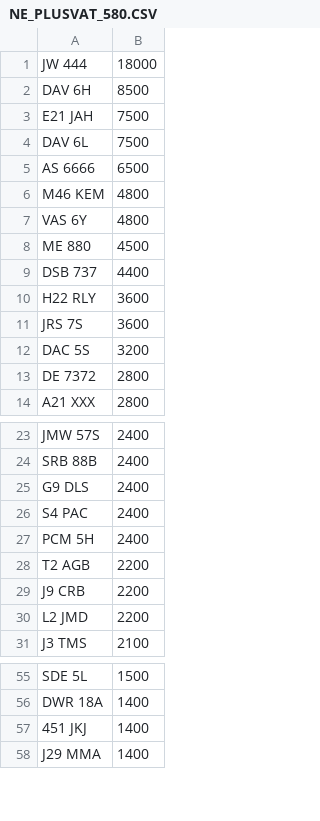
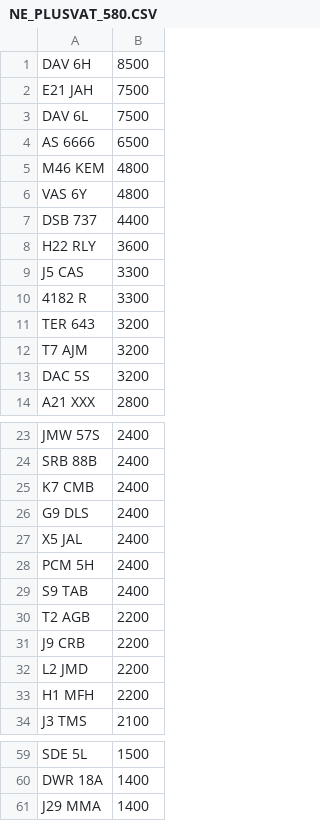
Before and after one commit to jamessaperia/simplyreg, a CSV file: csv/NE_PLUSVAT_580.CSV, drawn as a sheet; only a part is shown, gaps mark what is left out; the diff covers the shown part only.

```diff
--- a/csv/NE_PLUSVAT_580.CSV
+++ b/csv/NE_PLUSVAT_580.CSV
@@ -1,2 +1 @@
-JW 444,18000
 DAV 6H,8500
@@ -7,8 +6,9 @@ M46 KEM,4800
 VAS 6Y,4800
-ME 880,4500
 DSB 737,4400
 H22 RLY,3600
-JRS 7S,3600
+J5 CAS,3300
+4182 R,3300
+TER 643,3200
+T7 AJM,3200
 DAC 5S,3200
-DE 7372,2800
 A21 XXX,2800
@@ -24,5 +24,7 @@ JMW 57S,2400
 SRB 88B,2400
+K7 CMB,2400
 G9 DLS,2400
-S4 PAC,2400
+X5 JAL,2400
 PCM 5H,2400
+S9 TAB,2400
 T2 AGB,2200
@@ -30,2 +32,3 @@ J9 CRB,2200
 L2 JMD,2200
+H1 MFH,2200
 J3 TMS,2100
@@ -56,3 +60,2 @@ SDE 5L,1500
 DWR 18A,1400
-451 JKJ,1400
 J29 MMA,1400
```
Also changed, not shown: 2 added rows and 1 removed row elsewhere in this file, csv/EMARK_PLUSVAT_380.csv, csv/NE_NOVAT_600.CSV.
